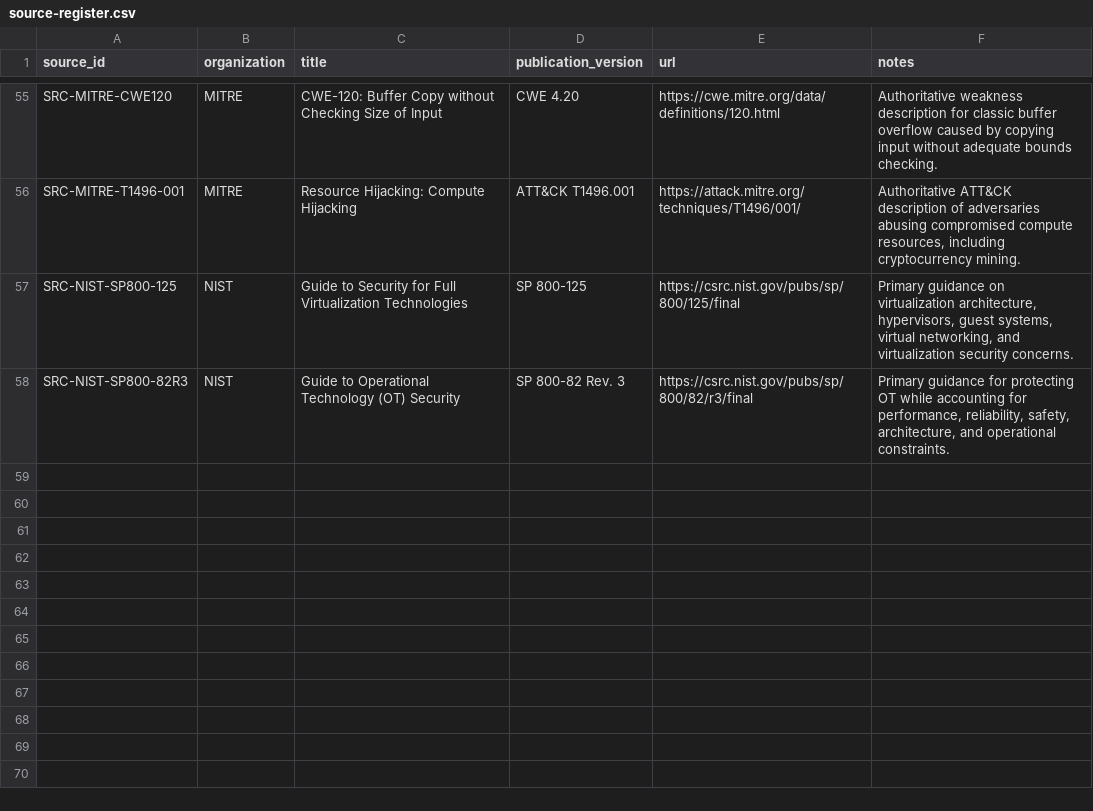
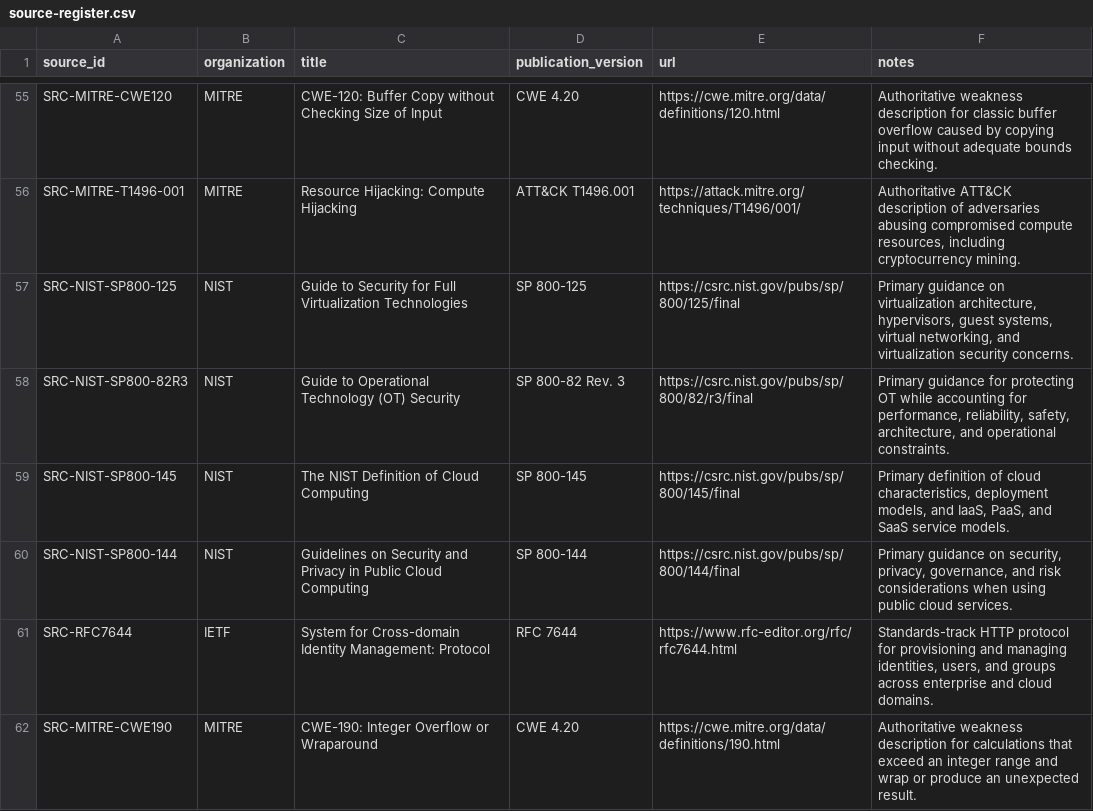
Before and after one commit to CertHappens/certprep, a CSV file: data/security-plus/sec-701/source-register.csv, drawn as a sheet; only a part is shown, gaps mark what is left out.

```diff
--- a/data/security-plus/sec-701/source-register.csv
+++ b/data/security-plus/sec-701/source-register.csv
@@ -58 +58,5 @@ SRC-NIST-SP800-125,NIST,Guide to Security for Full Virtualization Technologies,S
 SRC-NIST-SP800-82R3,NIST,Guide to Operational Technology (OT) Security,SP 800-82 Rev. 3,https://csrc.nist.gov/pubs/sp/800/82/r3/final,"Primary guidance for protecting OT while accounting for performance, reliability, safety, architecture, and operational constraints."
+SRC-NIST-SP800-145,NIST,The NIST Definition of Cloud Computing,SP 800-145,https://csrc.nist.gov/pubs/sp/800/145/final,"Primary definition of cloud characteristics, deployment models, and IaaS, PaaS, and SaaS service models."
+SRC-NIST-SP800-144,NIST,Guidelines on Security and Privacy in Public Cloud Computing,SP 800-144,https://csrc.nist.gov/pubs/sp/800/144/final,"Primary guidance on security, privacy, governance, and risk considerations when using public cloud services."
+SRC-RFC7644,IETF,System for Cross-domain Identity Management: Protocol,RFC 7644,https://www.rfc-editor.org/rfc/rfc7644.html,"Standards-track HTTP protocol for provisioning and managing identities, users, and groups across enterprise and cloud domains."
+SRC-MITRE-CWE190,MITRE,CWE-190: Integer Overflow or Wraparound,CWE 4.20,https://cwe.mitre.org/data/definitions/190.html,Authoritative weakness description for calculations that exceed an integer range and wrap or produce an unexpected result.
```
Also changed, not shown: samples/cumulative-coverage-report.csv, 6 other files.
